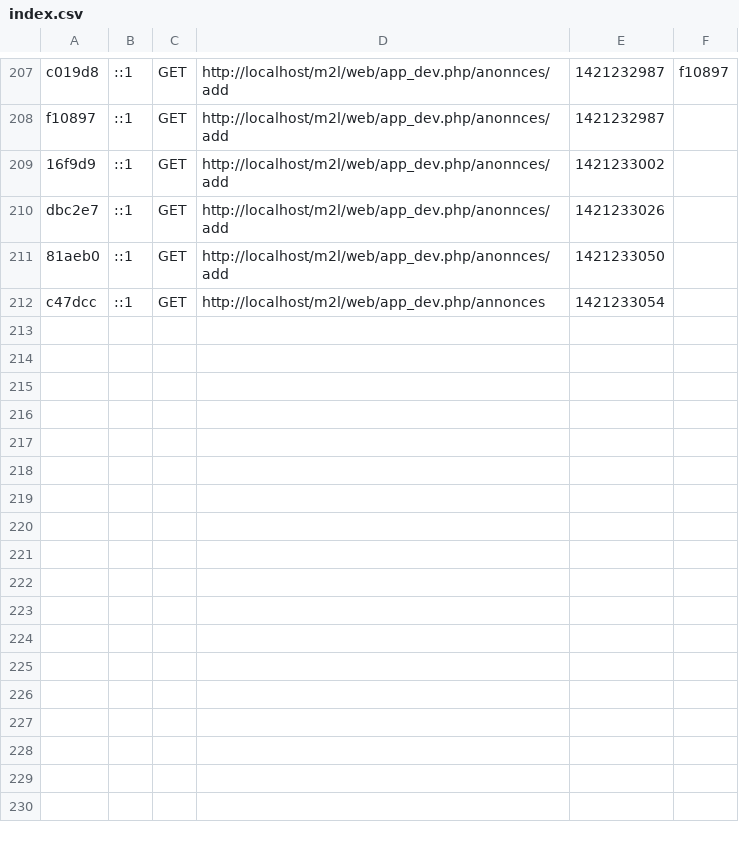
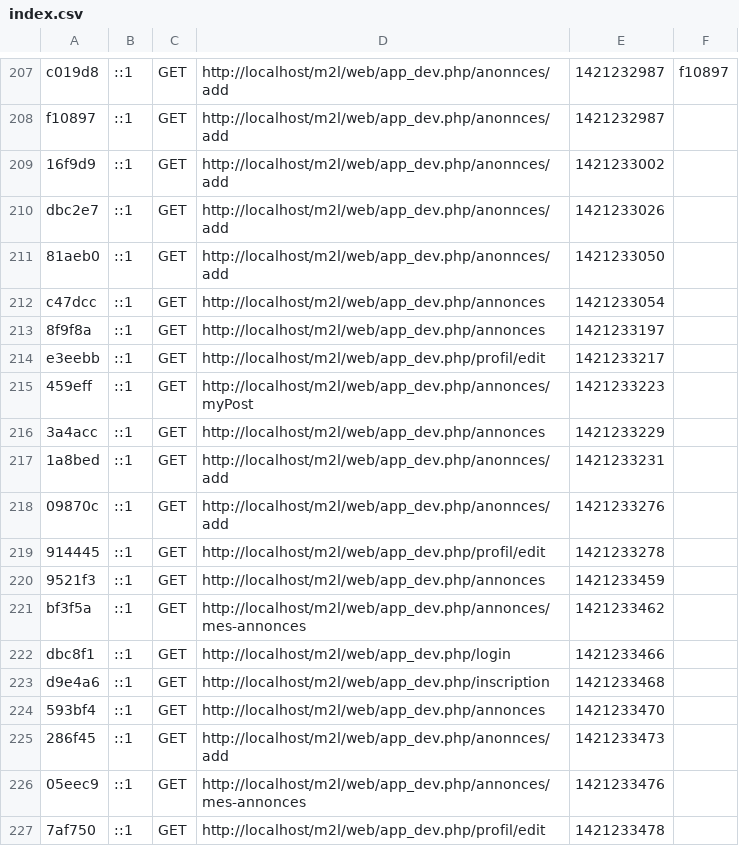
Before and after one commit to MiguelAdige/m2l, a CSV file: app/cache/dev/profiler/index.csv, drawn as a sheet; only a part is shown, gaps mark what is left out.

Commit message:
page modification profil

```diff
--- a/app/cache/dev/profiler/index.csv
+++ b/app/cache/dev/profiler/index.csv
@@ -212 +212,16 @@ dbc2e7,::1,GET,http://localhost/m2l/web/app_dev.php/anonnces/add,1421233026,
 c47dcc,::1,GET,http://localhost/m2l/web/app_dev.php/annonces,1421233054,
+8f9f8a,::1,GET,http://localhost/m2l/web/app_dev.php/annonces,1421233197,
+e3eebb,::1,GET,http://localhost/m2l/web/app_dev.php/profil/edit,1421233217,
+459eff,::1,GET,http://localhost/m2l/web/app_dev.php/annonces/myPost,1421233223,
+3a4acc,::1,GET,http://localhost/m2l/web/app_dev.php/annonces,1421233229,
+1a8bed,::1,GET,http://localhost/m2l/web/app_dev.php/anonnces/add,1421233231,
+09870c,::1,GET,http://localhost/m2l/web/app_dev.php/anonnces/add,1421233276,
+914445,::1,GET,http://localhost/m2l/web/app_dev.php/profil/edit,1421233278,
+9521f3,::1,GET,http://localhost/m2l/web/app_dev.php/annonces,1421233459,
+bf3f5a,::1,GET,http://localhost/m2l/web/app_dev.php/annonces/mes-annonces,1421233462,
+dbc8f1,::1,GET,http://localhost/m2l/web/app_dev.php/login,1421233466,
+d9e4a6,::1,GET,http://localhost/m2l/web/app_dev.php/inscription,1421233468,
+593bf4,::1,GET,http://localhost/m2l/web/app_dev.php/annonces,1421233470,
+286f45,::1,GET,http://localhost/m2l/web/app_dev.php/anonnces/add,1421233473,
+05eec9,::1,GET,http://localhost/m2l/web/app_dev.php/annonces/mes-annonces,1421233476,
+7af750,::1,GET,http://localhost/m2l/web/app_dev.php/profil/edit,1421233478,
```
Also changed, not shown: 10 other files.
